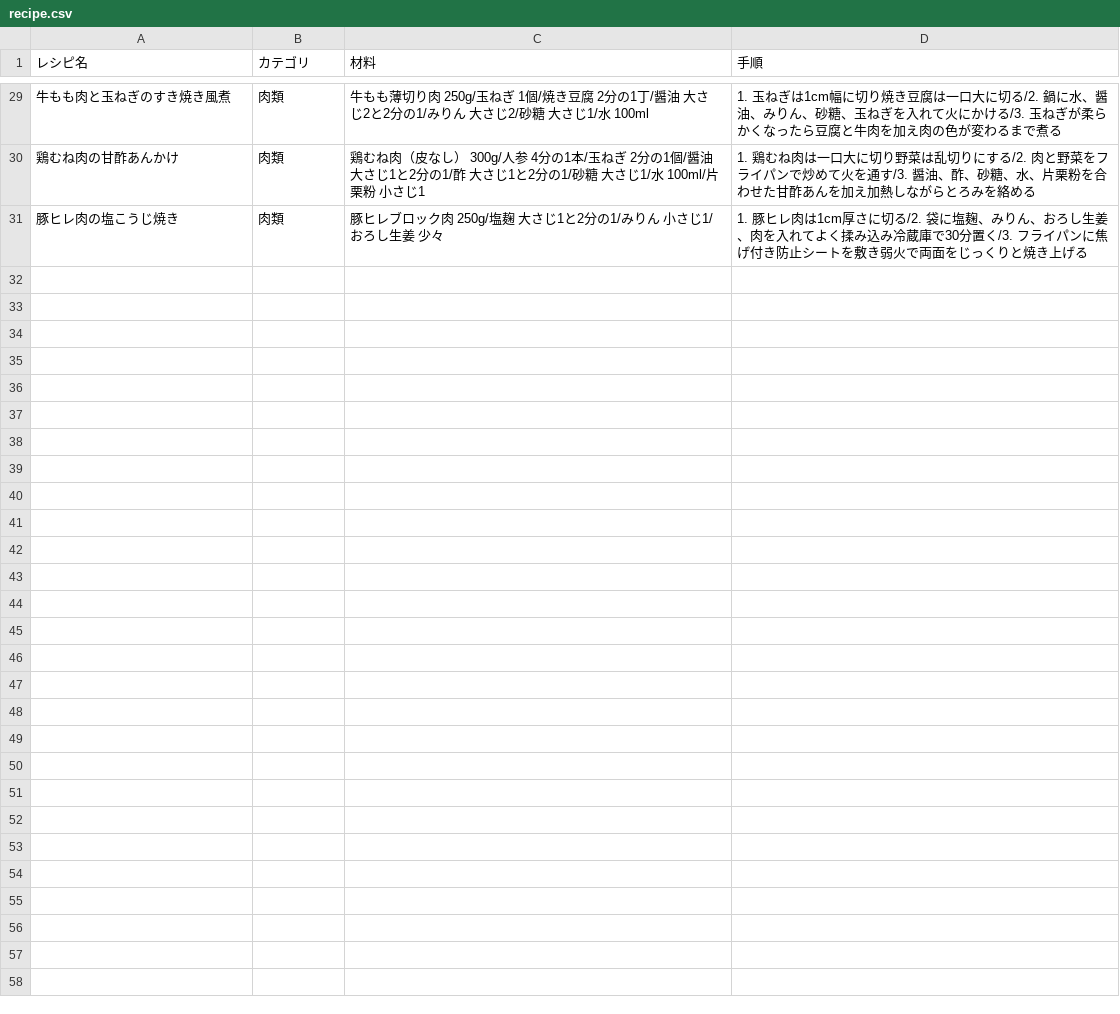
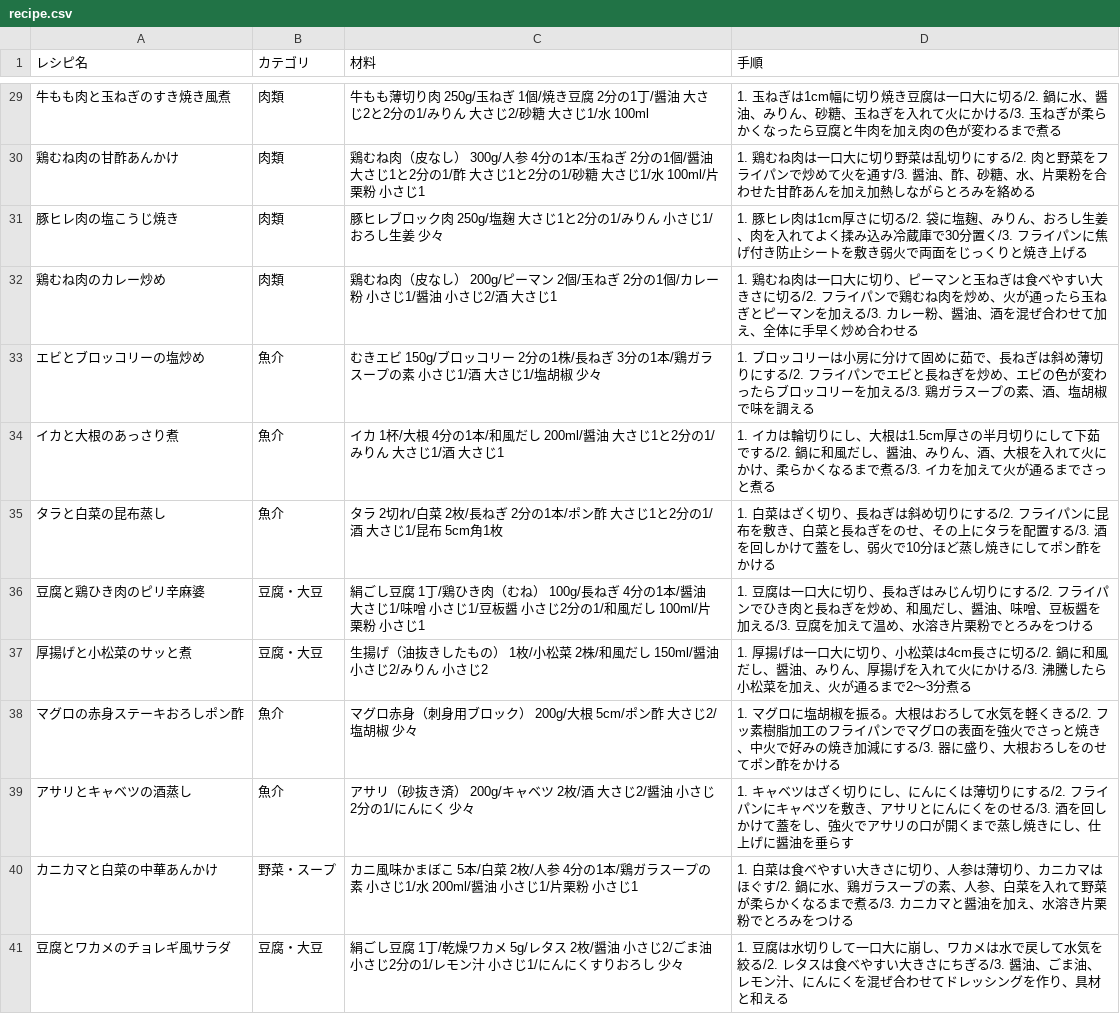
Before and after one commit to masazumikudou/pfc-counter, a CSV file: recipe.csv, drawn as a sheet; only a part is shown, gaps mark what is left out.

Commit message:
Update recipe.csv

```diff
--- a/recipe.csv
+++ b/recipe.csv
@@ -31 +31,11 @@
 豚ヒレ肉の塩こうじ焼き,肉類,"豚ヒレブロック肉 250g/塩麹 大さじ1と2分の1/みりん 小さじ1/おろし生姜 少々","1. 豚ヒレ肉は1cm厚さに切る/2. 袋に塩麹、みりん、おろし生姜、肉を入れてよく揉み込み冷蔵庫で30分置く/3. フライパンに焦げ付き防止シートを敷き弱火で両面をじっくりと焼き上げる"
+鶏むね肉のカレー炒め,肉類,"鶏むね肉（皮なし） 200g/ピーマン 2個/玉ねぎ 2分の1個/カレー粉 小さじ1/醤油 小さじ2/酒 大さじ1","1. 鶏むね肉は一口大に切り、ピーマンと玉ねぎは食べやすい大きさに切る/2. フライパンで鶏むね肉を炒め、火が通ったら玉ねぎとピーマンを加える/3. カレー粉、醤油、酒を混ぜ合わせて加え、全体に手早く炒め合わせる"
+エビとブロッコリーの塩炒め,魚介,"むきエビ 150g/ブロッコリー 2分の1株/長ねぎ 3分の1本/鶏ガラスープの素 小さじ1/酒 大さじ1/塩胡椒 少々","1. ブロッコリーは小房に分けて固めに茹で、長ねぎは斜め薄切りにする/2. フライパンでエビと長ねぎを炒め、エビの色が変わったらブロッコリーを加える/3. 鶏ガラスープの素、酒、塩胡椒で味を調える"
+イカと大根のあっさり煮,魚介,"イカ 1杯/大根 4分の1本/和風だし 200ml/醤油 大さじ1と2分の1/みりん 大さじ1/酒 大さじ1","1. イカは輪切りにし、大根は1.5cm厚さの半月切りにして下茹でする/2. 鍋に和風だし、醤油、みりん、酒、大根を入れて火にかけ、柔らかくなるまで煮る/3. イカを加えて火が通るまでさっと煮る"
+タラと白菜の昆布蒸し,魚介,"タラ 2切れ/白菜 2枚/長ねぎ 2分の1本/ポン酢 大さじ1と2分の1/酒 大さじ1/昆布 5cm角1枚","1. 白菜はざく切り、長ねぎは斜め切りにする/2. フライパンに昆布を敷き、白菜と長ねぎをのせ、その上にタラを配置する/3. 酒を回しかけて蓋をし、弱火で10分ほど蒸し焼きにしてポン酢をかける"
+豆腐と鶏ひき肉のピリ辛麻婆,豆腐・大豆,"絹ごし豆腐 1丁/鶏ひき肉（むね） 100g/長ねぎ 4分の1本/醤油 大さじ1/味噌 小さじ1/豆板醤 小さじ2分の1/和風だし 100ml/片栗粉 小さじ1","1. 豆腐は一口大に切り、長ねぎはみじん切りにする/2. フライパンでひき肉と長ねぎを炒め、和風だし、醤油、味噌、豆板醤を加える/3. 豆腐を加えて温め、水溶き片栗粉でとろみをつける"
+厚揚げと小松菜のサッと煮,豆腐・大豆,"生揚げ（油抜きしたもの） 1枚/小松菜 2株/和風だし 150ml/醤油 小さじ2/みりん 小さじ2","1. 厚揚げは一口大に切り、小松菜は4cm長さに切る/2. 鍋に和風だし、醤油、みりん、厚揚げを入れて火にかける/3. 沸騰したら小松菜を加え、火が通るまで2〜3分煮る"
+マグロの赤身ステーキおろしポン酢,魚介,"マグロ赤身（刺身用ブロック） 200g/大根 5cm/ポン酢 大さじ2/塩胡椒 少々","1. マグロに塩胡椒を振る。大根はおろして水気を軽くきる/2. フッ素樹脂加工のフライパンでマグロの表面を強火でさっと焼き、中火で好みの焼き加減にする/3. 器に盛り、大根おろしをのせてポン酢をかける"
+アサリとキャベツの酒蒸し,魚介,"アサリ（砂抜き済） 200g/キャベツ 2枚/酒 大さじ2/醤油 小さじ2分の1/にんにく 少々","1. キャベツはざく切りにし、にんにくは薄切りにする/2. フライパンにキャベツを敷き、アサリとにんにくをのせる/3. 酒を回しかけて蓋をし、強火でアサリの口が開くまで蒸し焼きにし、仕上げに醤油を垂らす"
+カニカマと白菜の中華あんかけ,野菜・スープ,"カニ風味かまぼこ 5本/白菜 2枚/人参 4分の1本/鶏ガラスープの素 小さじ1/水 200ml/醤油 小さじ1/片栗粉 小さじ1","1. 白菜は食べやすい大きさに切り、人参は薄切り、カニカマはほぐす/2. 鍋に水、鶏ガラスープの素、人参、白菜を入れて野菜が柔らかくなるまで煮る/3. カニカマと醤油を加え、水溶き片栗粉でとろみをつける"
+豆腐とワカメのチョレギ風サラダ,豆腐・大豆,"絹ごし豆腐 1丁/乾燥ワカメ 5g/レタス 2枚/醤油 小さじ2/ごま油 小さじ2分の1/レモン汁 小さじ1/にんにくすりおろし 少々","1. 豆腐は水切りして一口大に崩し、ワカメは水で戻して水気を絞る/2. レタスは食べやすい大きさにちぎる/3. 醤油、ごま油、レモン汁、にんにくを混ぜ合わせてドレッシングを作り、具材と和える"
```
